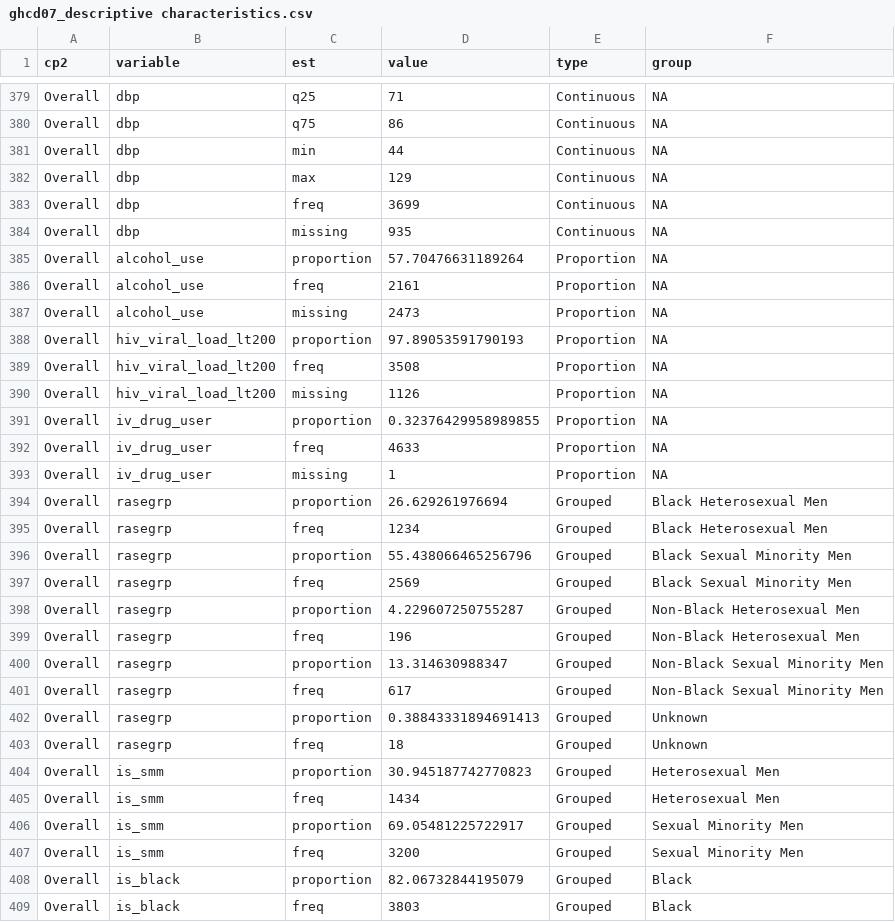
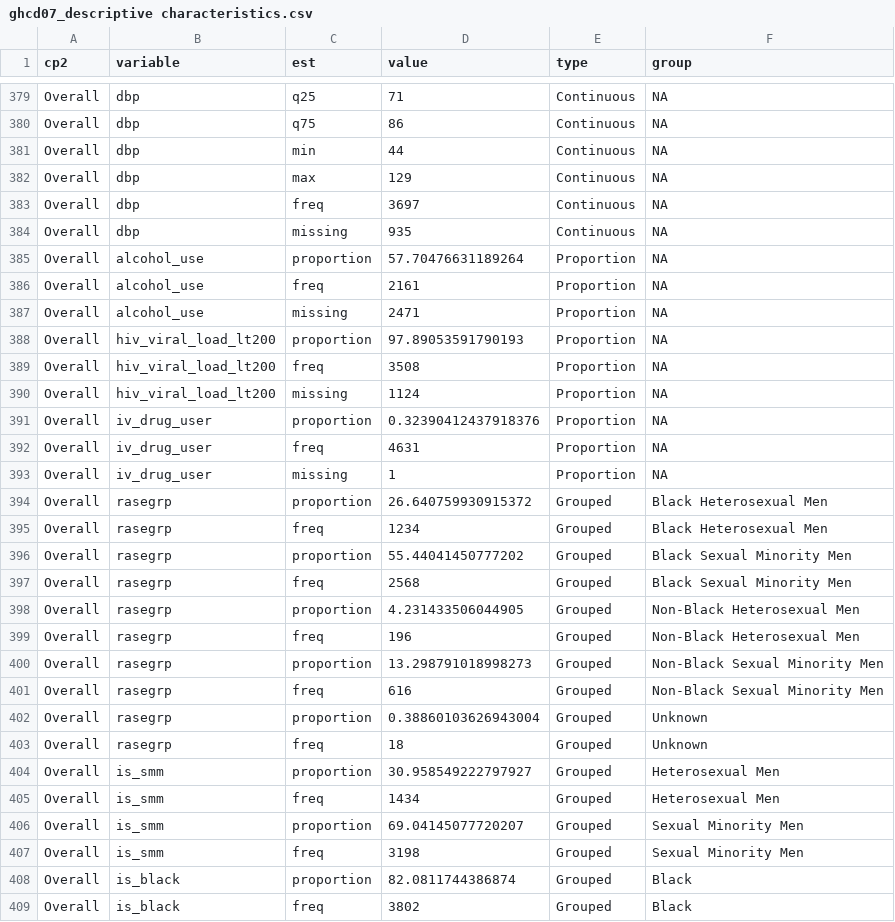
Before and after one commit to jvargh7/grady_hiv_cascade, a CSV file: diabetes/ghcd07_descriptive characteristics.csv, drawn as a sheet; only a part is shown, gaps mark what is left out; the diff covers the shown part only.

```diff
--- a/diabetes/ghcd07_descriptive characteristics.csv
+++ b/diabetes/ghcd07_descriptive characteristics.csv
@@ -382,3 +382,3 @@ Overall,dbp,min,44,Continuous,NA
 Overall,dbp,max,129,Continuous,NA
-Overall,dbp,freq,3699,Continuous,NA
+Overall,dbp,freq,3697,Continuous,NA
 Overall,dbp,missing,935,Continuous,NA
@@ -386,24 +386,24 @@ Overall,alcohol_use,proportion,57.70476631189264,Proportion,NA
 Overall,alcohol_use,freq,2161,Proportion,NA
-Overall,alcohol_use,missing,2473,Proportion,NA
+Overall,alcohol_use,missing,2471,Proportion,NA
 Overall,hiv_viral_load_lt200,proportion,97.89053591790193,Proportion,NA
 Overall,hiv_viral_load_lt200,freq,3508,Proportion,NA
-Overall,hiv_viral_load_lt200,missing,1126,Proportion,NA
-Overall,iv_drug_user,proportion,0.32376429958989855,Proportion,NA
-Overall,iv_drug_user,freq,4633,Proportion,NA
+Overall,hiv_viral_load_lt200,missing,1124,Proportion,NA
+Overall,iv_drug_user,proportion,0.32390412437918376,Proportion,NA
+Overall,iv_drug_user,freq,4631,Proportion,NA
 Overall,iv_drug_user,missing,1,Proportion,NA
-Overall,rasegrp,proportion,26.629261976694,Grouped,Black Heterosexual Men
+Overall,rasegrp,proportion,26.640759930915372,Grouped,Black Heterosexual Men
 Overall,rasegrp,freq,1234,Grouped,Black Heterosexual Men
-Overall,rasegrp,proportion,55.438066465256796,Grouped,Black Sexual Minority Men
-Overall,rasegrp,freq,2569,Grouped,Black Sexual Minority Men
-Overall,rasegrp,proportion,4.229607250755287,Grouped,Non-Black Heterosexual Men
+Overall,rasegrp,proportion,55.44041450777202,Grouped,Black Sexual Minority Men
+Overall,rasegrp,freq,2568,Grouped,Black Sexual Minority Men
+Overall,rasegrp,proportion,4.231433506044905,Grouped,Non-Black Heterosexual Men
 Overall,rasegrp,freq,196,Grouped,Non-Black Heterosexual Men
-Overall,rasegrp,proportion,13.314630988347,Grouped,Non-Black Sexual Minority Men
-Overall,rasegrp,freq,617,Grouped,Non-Black Sexual Minority Men
-Overall,rasegrp,proportion,0.38843331894691413,Grouped,Unknown
+Overall,rasegrp,proportion,13.298791018998273,Grouped,Non-Black Sexual Minority Men
+Overall,rasegrp,freq,616,Grouped,Non-Black Sexual Minority Men
+Overall,rasegrp,proportion,0.38860103626943004,Grouped,Unknown
 Overall,rasegrp,freq,18,Grouped,Unknown
-Overall,is_smm,proportion,30.945187742770823,Grouped,Heterosexual Men
+Overall,is_smm,proportion,30.958549222797927,Grouped,Heterosexual Men
 Overall,is_smm,freq,1434,Grouped,Heterosexual Men
-Overall,is_smm,proportion,69.05481225722917,Grouped,Sexual Minority Men
-Overall,is_smm,freq,3200,Grouped,Sexual Minority Men
-Overall,is_black,proportion,82.06732844195079,Grouped,Black
-Overall,is_black,freq,3803,Grouped,Black
+Overall,is_smm,proportion,69.04145077720207,Grouped,Sexual Minority Men
+Overall,is_smm,freq,3198,Grouped,Sexual Minority Men
+Overall,is_black,proportion,82.0811744386874,Grouped,Black
+Overall,is_black,freq,3802,Grouped,Black
```
Also changed, not shown: 93 edited cells elsewhere in this file, diabetes/ghcd05_figures care cascade.csv, diabetes/ghcd08_poisson regression coefficients.csv, 7 other files.
